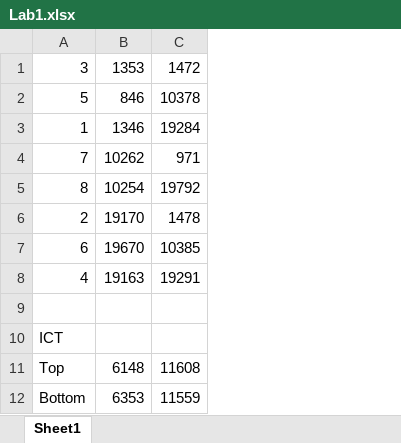
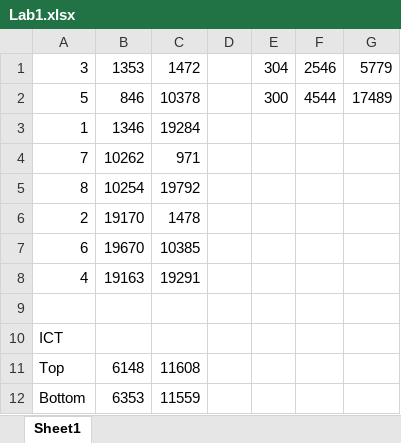
Before and after one commit to quinnledingham/Photogrammetry, an Excel workbook: Lab1/Lab1.xlsx, sheet Sheet1, drawn as a sheet; values as stored, in another font and other column widths than the file's, no borders; the diff names each change by its address in the sheet, - before the commit and + after, or states it on an @@ line.

```diff
--- a/Lab1/Lab1.xlsx (sheet Sheet1)
+++ b/Lab1/Lab1.xlsx (sheet Sheet1)
+column D, empty
+column E, rows 1-2: 304 | 300
+column F, rows 1-2: 2546 | 4544
+column G, rows 1-2: 5779 | 17489
```
Also changed, not shown: 1 other file.
